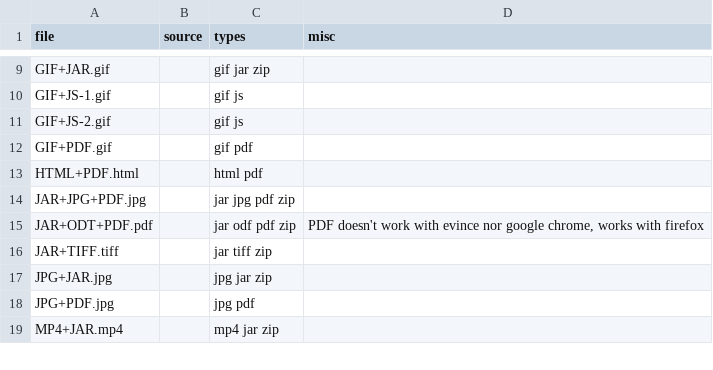
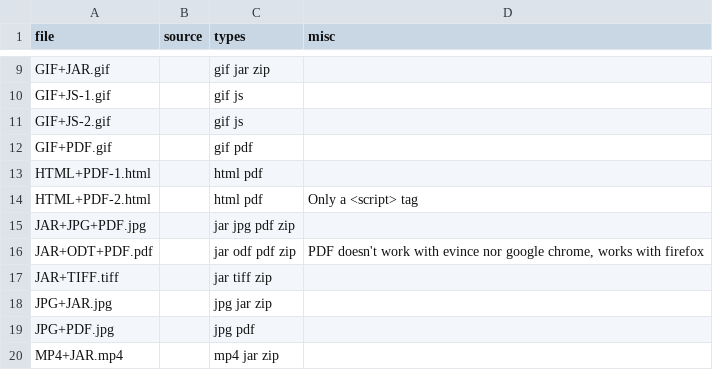
Before and after one commit to Polydet/polyglot-database, a CSV file: list.csv, drawn as a sheet; only a part is shown, gaps mark what is left out.

Commit message:
Add HTML+PDF-2.html

```diff
--- a/list.csv
+++ b/list.csv
@@ -12,3 +12,4 @@ GIF+JS-2.gif,,gif js,
 GIF+PDF.gif,,gif pdf,
-HTML+PDF.html,,html pdf,
+HTML+PDF-1.html,,html pdf,
+HTML+PDF-2.html,,html pdf,"Only a <script> tag"
 JAR+JPG+PDF.jpg,,jar jpg pdf zip,
```
Also changed, not shown: analyse.csv, 3 other files.
